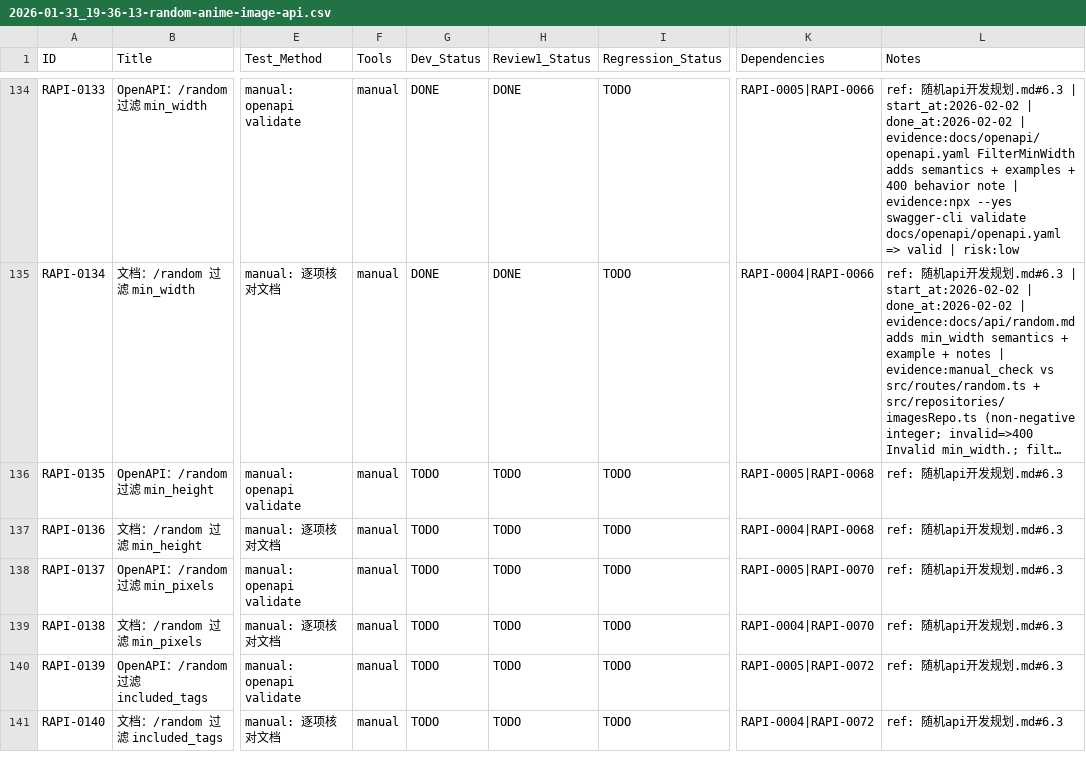
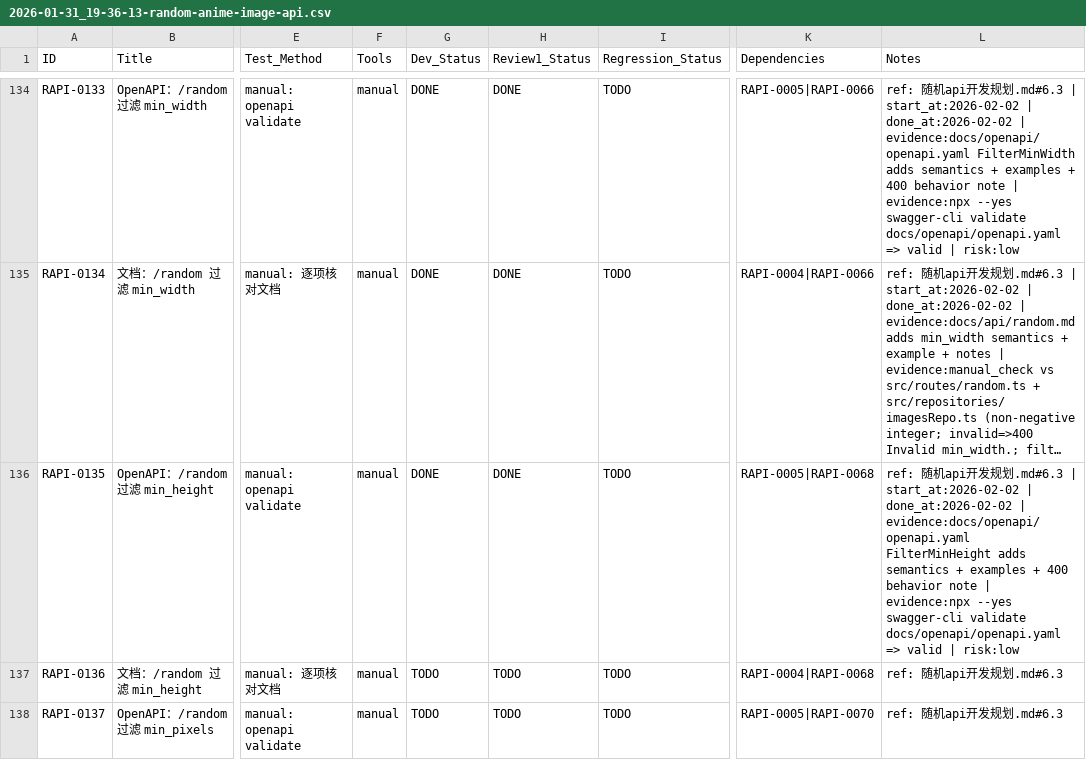
Before and after one commit to inliver233/Random-Pixiv-img-api, a CSV file: issues/2026-01-31_19-36-13-random-anime-image-api.csv, drawn as a sheet; only a part is shown, gaps mark what is left out; the shorter side is filled out with more unchanged rows; long unchanged cells end in …; the diff names each change by its address in the sheet, - before the commit and + after, or states it on an @@ line.

Commit message:
[RAPI-0135] OpenAPI：/random 过滤 min_height

```diff
--- a/issues/2026-01-31_19-36-13-random-anime-image-api.csv
+++ b/issues/2026-01-31_19-36-13-random-anime-image-api.csv
-G136 (Dev_Status): TODO
+G136 (Dev_Status): DONE
-H136 (Review1_Status): TODO
+H136 (Review1_Status): DONE
-L136 (Notes): …发规划.md#6.3
+L136 (Notes): …发规划.md#6.3 | start_at:2026-02-02 | done_at:2026-02-02 | evidence:docs/openapi/openapi.yaml FilterMinHeight adds semantics + examples + 400 behavior note | evidence:npx --yes swagger-cli validate docs/openapi/openapi.yaml => valid | risk:low
```
Also changed, not shown: 1 other file.
